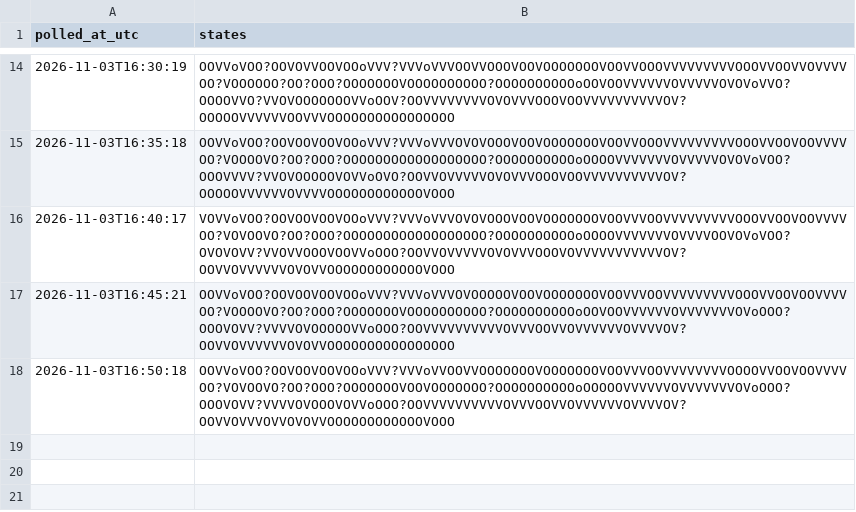
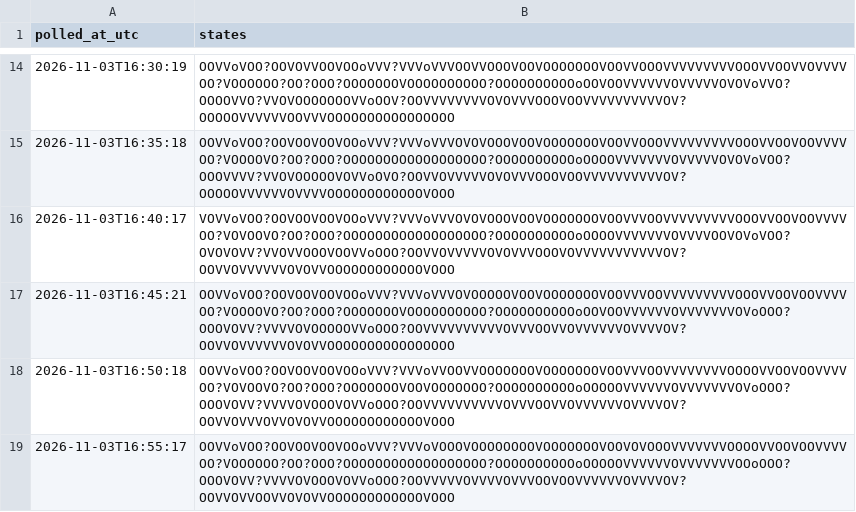
Before and after one commit to citina/curb-log, a CSV file: tools/data/ci/2026-11-03.csv, drawn as a sheet; only a part is shown, gaps mark what is left out; the diff names each change by its address in the sheet, - before the commit and + after, or states it on an @@ line.

Commit message:
poll 2026-11-03T16:55:18Z

```diff
--- a/tools/data/ci/2026-11-03.csv
+++ b/tools/data/ci/2026-11-03.csv
+row 19: 2026-11-03T16:55:17 | OOVVoVOO?OOVOOVOOVOOoVVV?VVVoVOOOVOOOOOOOOVOOOOOOOVOOVOVOOOVVVVVVVOOOOVVOOVOOVVVVOO?VOOOOOO?OO?OOO?OOOOOOOOOOOOOOOOOO?OOOOOOOOOOoOOOOOVVVVVVOVVVVVVVOOoOOO?OOOVOVV?VVVVOVOOOVOVVoOOO?OOVVVVVOVVVVOVVVOOVOOVVVVVVOVVVVOV?OOVVOVVOOVVOVOVVOOOOOOOOOOOOVOOO
```
